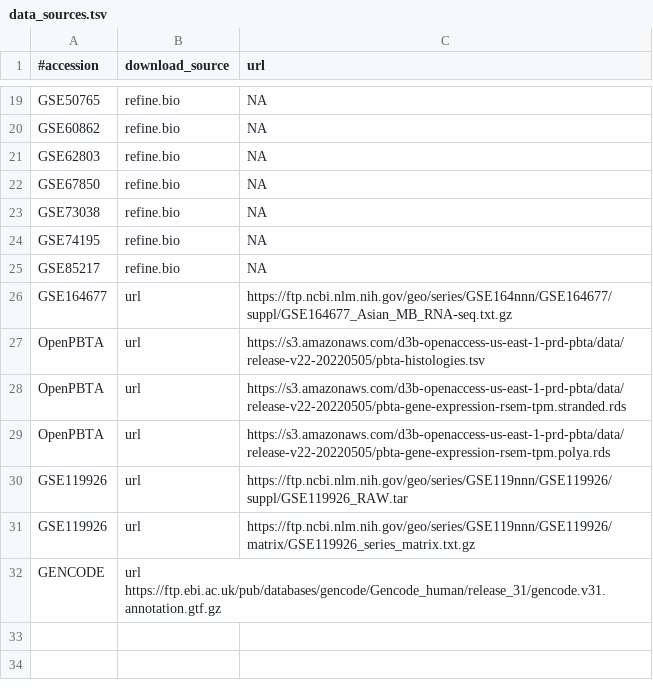
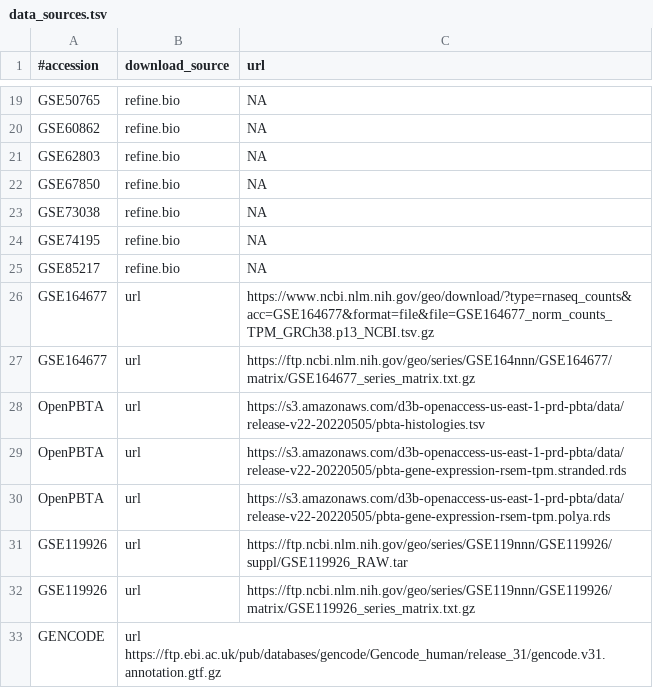
Before and after one commit to AlexsLemonade/medulloblastoma-classifier, a TSV file: data/data_sources.tsv, drawn as a sheet; only a part is shown, gaps mark what is left out.

Commit message:
Add new files for GSE164677

```diff
--- a/data/data_sources.tsv
+++ b/data/data_sources.tsv
@@ -25,3 +25,4 @@ GSE74195	refine.bio	NA
 GSE85217	refine.bio	NA
-GSE164677	url	https://ftp.ncbi.nlm.nih.gov/geo/series/GSE164nnn/GSE164677/suppl/GSE164677_Asian_MB_RNA-seq.txt.gz
+GSE164677	url	https://www.ncbi.nlm.nih.gov/geo/download/?type=rnaseq_counts&acc=GSE164677&format=file&file=GSE164677_norm_counts_TPM_GRCh38.p13_NCBI.tsv.gz
+GSE164677	url	https://ftp.ncbi.nlm.nih.gov/geo/series/GSE164nnn/GSE164677/matrix/GSE164677_series_matrix.txt.gz
 OpenPBTA	url	https://s3.amazonaws.com/d3b-openaccess-us-east-1-prd-pbta/data/release-v22-20220505/pbta-histologies.tsv
```
